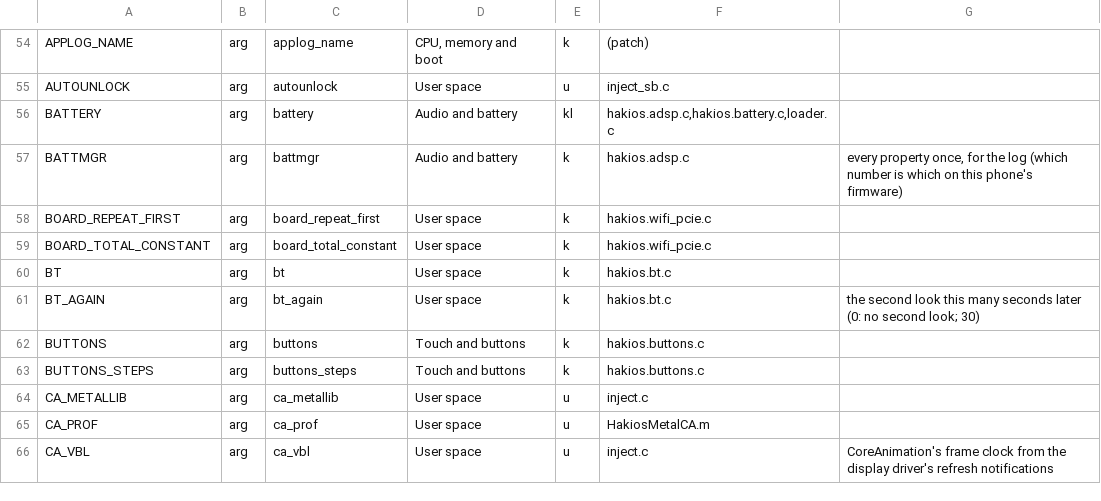
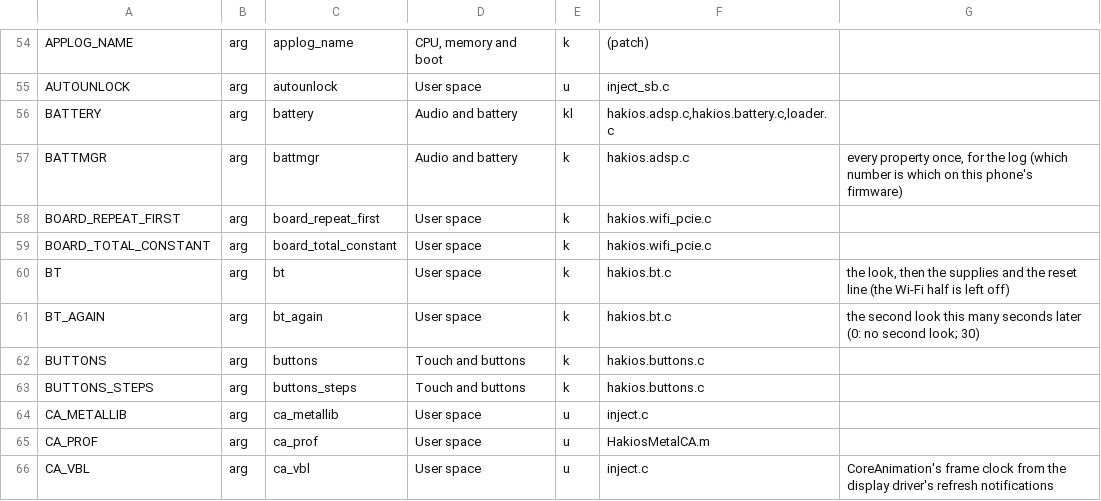
Before and after one commit to coldreset/hackios-mars, a TSV file: configs/symbols.tsv, drawn as a sheet; only a part is shown, gaps mark what is left out.

Commit message:
bt: mars's own pins, and the supplies and the reset line under our control
The pins the driver read were the WCN6750 reference board's (84, 85, 86).
Mars's own tree, bt_qca6490, names 64 for the Wi-Fi half's reset, 65 for the
Bluetooth half's and 153 for the antenna switch: the same pins the PCIe
bring-up reads for WLAN_EN, BT_EN and the switch.

Level 1 now reads those, and level 2 votes the six shared supplies on
(smpb10 1800, ldoe7 2800, smpe2 950, smpb11 950, smpc1 1880, smpb12 1350 mV,
all accepted) and drives the Bluetooth half out of reset: gpio65 an input
reading 0 before, an output driving high after, with the chip pulling gpio153
high. The vote lives in the PCIe radio driver, so BT requires WIFI_PCIE.

Seen on the phone (logs/201844-run.log):

  bt: level 2: the supplies, then the Bluetooth half's reset line
  bt: supply smpb10 at 1800 mV: on
  ...
  bt: bt_en (gpio65) before: function 0, pull 1, input, reads 0
  bt: bt_en (gpio65) after: drives high, reads 1
  bt: after the supplies: gpio153 (qcom,bt-sw-ctrl-gpio: the antenna switch):
      function 0, pull 1, 2 mA, input, reads 1

```diff
--- a/configs/symbols.tsv
+++ b/configs/symbols.tsv
@@ -59,3 +59,3 @@ BOARD_REPEAT_FIRST	arg	board_repeat_first	User space	k	hakios.wifi_pcie.c
 BOARD_TOTAL_CONSTANT	arg	board_total_constant	User space	k	hakios.wifi_pcie.c	
-BT	arg	bt	User space	k	hakios.bt.c	
+BT	arg	bt	User space	k	hakios.bt.c	the look, then the supplies and the reset line (the Wi-Fi half is left off)
 BT_AGAIN	arg	bt_again	User space	k	hakios.bt.c	the second look this many seconds later (0: no second look; 30)
```
Also changed, not shown: 4 other files.
